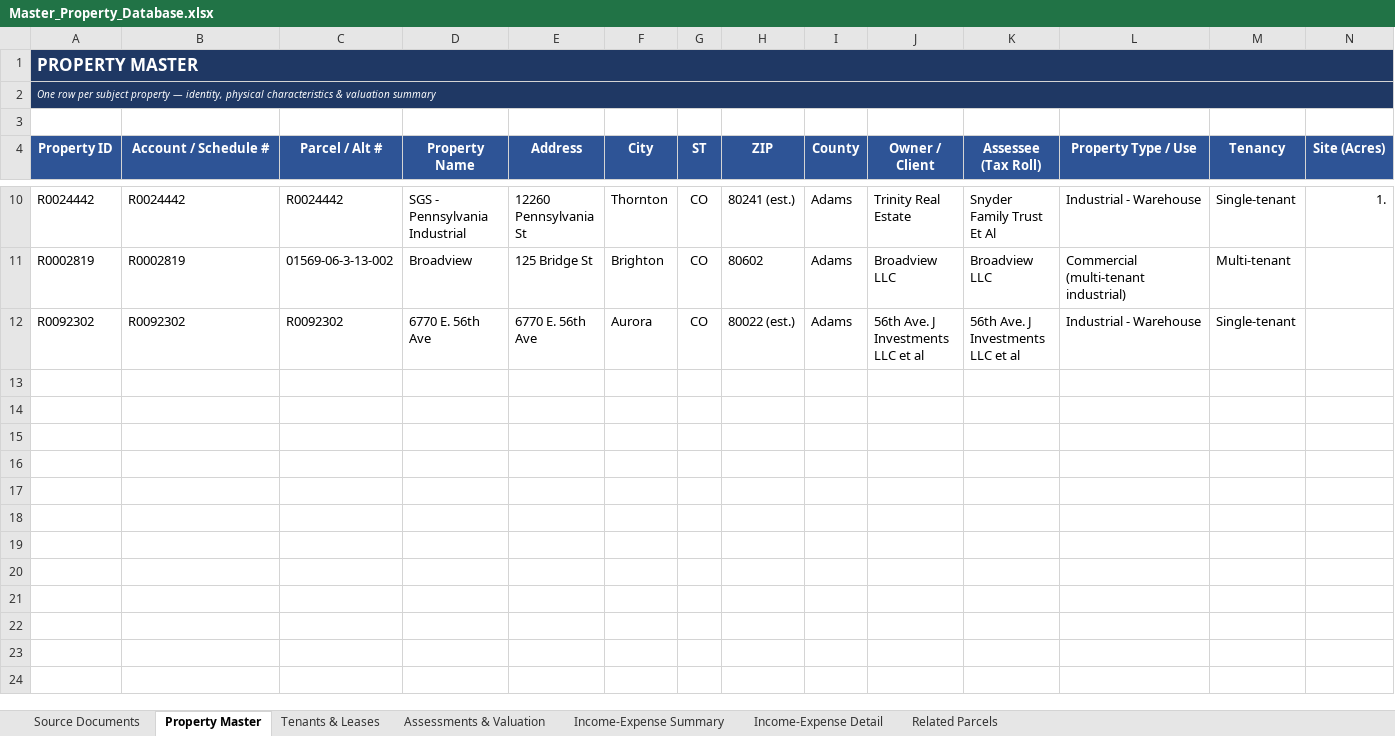
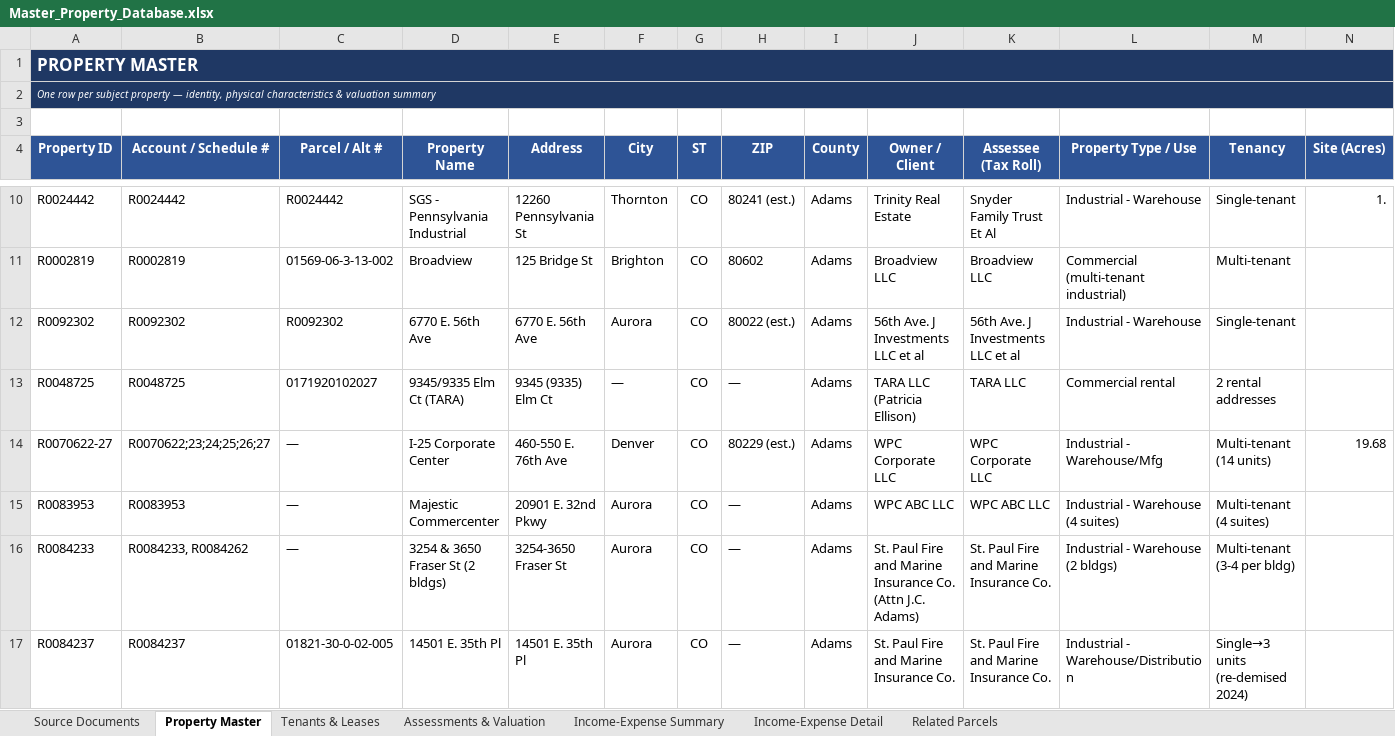
Before and after one commit to shaqnd/Expense-Lease-Extractor-, an Excel workbook: Master_Property_Database.xlsx, sheet Property Master, drawn as a sheet; only a part is shown, gaps mark what is left out; values as stored, in another font and other column widths than the file's, no borders; rows hold the shown columns only; the diff names each change by its address in the sheet, - before the commit and + after, or states it on an @@ line.

```diff
--- a/Master_Property_Database.xlsx (sheet Property Master)
+++ b/Master_Property_Database.xlsx (sheet Property Master)
+row 13: R0048725 | R0048725 | 0171920102027 | 9345/9335 Elm Ct (TARA) | 9345 (9335) Elm Ct | — | CO | — | Adams | TARA LLC (Patricia Ellison) | TARA LLC | Commercial rental | 2 rental addresses
+row 14: R0070622-27 | R0070622;23;24;25;26;27 | — | I-25 Corporate Center | 460-550 E. 76th Ave | Denver | CO | 80229 (est.) | Adams | WPC Corporate LLC | WPC Corporate LLC | Industrial - Warehouse/Mfg | Multi-tenant (14 units) | 19.68
+row 15: R0083953 | R0083953 | — | Majestic Commercenter | 20901 E. 32nd Pkwy | Aurora | CO | — | Adams | WPC ABC LLC | WPC ABC LLC | Industrial - Warehouse (4 suites) | Multi-tenant (4 suites)
+row 16: R0084233 | R0084233, R0084262 | — | 3254 & 3650 Fraser St (2 bldgs) | 3254-3650 Fraser St | Aurora | CO | — | Adams | St. Paul Fire and Marine Insurance Co. (Attn J.C. Adams) | St. Paul Fire and Marine Insurance Co. | Industrial - Warehouse (2 bldgs) | Multi-tenant (3-4 per bldg)
+row 17: R0084237 | R0084237 | 01821-30-0-02-005 | 14501 E. 35th Pl | 14501 E. 35th Pl | Aurora | CO | — | Adams | St. Paul Fire and Marine Insurance Co. | St. Paul Fire and Marine Insurance Co. | Industrial - Warehouse/Distribution | Single→3 units (re-demised 2024)
```
Also changed, not shown: sheet Income-Expense Detail, sheet Tenants & Leases, sheet Income-Expense Summary, sheet Related Parcels, sheet Assessments & Valuation, sheet Source Documents, 1 other file.
